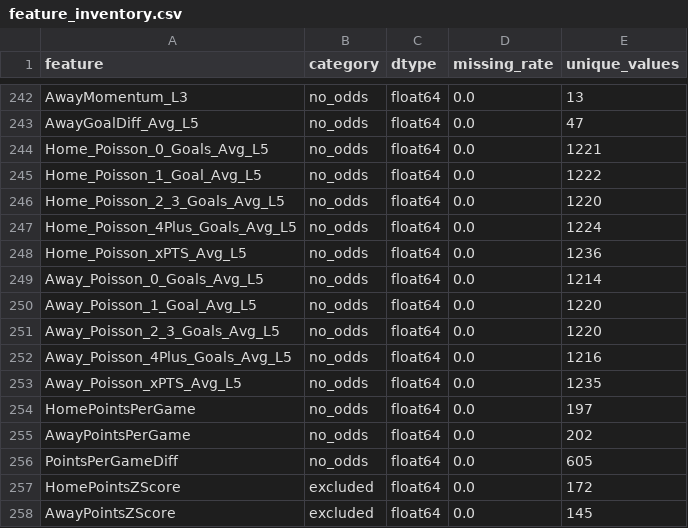
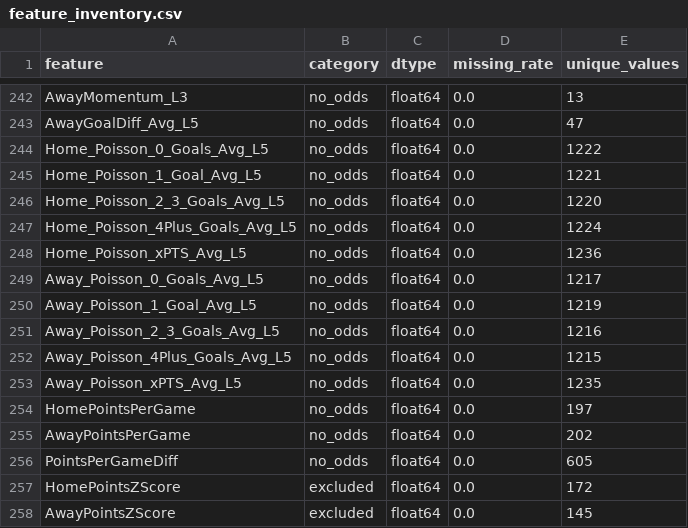
Before and after one commit to gmalbert/belgium-soccer, a CSV file: precomputed/model-audit/feature_inventory.csv, drawn as a sheet; only a part is shown, gaps mark what is left out.

```diff
--- a/precomputed/model-audit/feature_inventory.csv
+++ b/precomputed/model-audit/feature_inventory.csv
@@ -243,4 +243,4 @@ AwayMomentum_L3,no_odds,float64,0.0,13
 AwayGoalDiff_Avg_L5,no_odds,float64,0.0,47
-Home_Poisson_0_Goals_Avg_L5,no_odds,float64,0.0,1221
-Home_Poisson_1_Goal_Avg_L5,no_odds,float64,0.0,1222
+Home_Poisson_0_Goals_Avg_L5,no_odds,float64,0.0,1222
+Home_Poisson_1_Goal_Avg_L5,no_odds,float64,0.0,1221
 Home_Poisson_2_3_Goals_Avg_L5,no_odds,float64,0.0,1220
@@ -248,6 +248,6 @@ Home_Poisson_4Plus_Goals_Avg_L5,no_odds,float64,0.0,1224
 Home_Poisson_xPTS_Avg_L5,no_odds,float64,0.0,1236
-Away_Poisson_0_Goals_Avg_L5,no_odds,float64,0.0,1214
-Away_Poisson_1_Goal_Avg_L5,no_odds,float64,0.0,1220
-Away_Poisson_2_3_Goals_Avg_L5,no_odds,float64,0.0,1220
-Away_Poisson_4Plus_Goals_Avg_L5,no_odds,float64,0.0,1216
+Away_Poisson_0_Goals_Avg_L5,no_odds,float64,0.0,1217
+Away_Poisson_1_Goal_Avg_L5,no_odds,float64,0.0,1219
+Away_Poisson_2_3_Goals_Avg_L5,no_odds,float64,0.0,1216
+Away_Poisson_4Plus_Goals_Avg_L5,no_odds,float64,0.0,1215
 Away_Poisson_xPTS_Avg_L5,no_odds,float64,0.0,1235
```
Also changed, not shown: data_files/all_teams.csv, data_files/poisson_metrics_history.csv, 13 other files.
